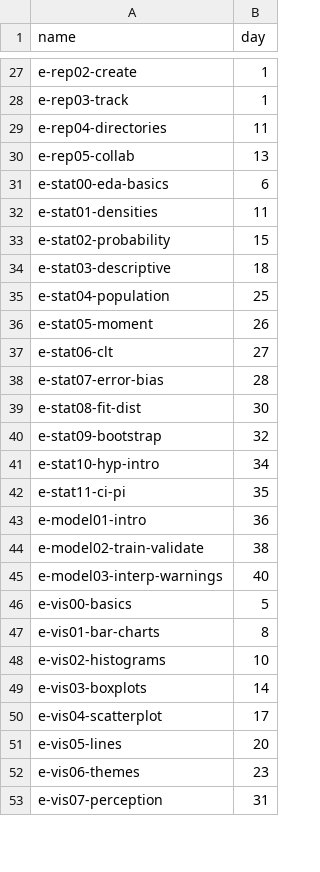
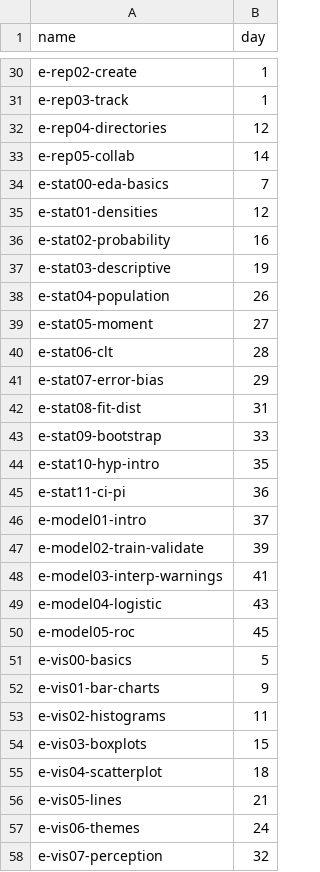
Before and after one commit to zdelrosario/data-science-curriculum, a CSV file: scripts/schedule.csv, drawn as a sheet; only a part is shown, gaps mark what is left out; the diff covers the shown part only.

Commit message:
update schedule w/ new exercises

```diff
--- a/scripts/schedule.csv
+++ b/scripts/schedule.csv
@@ -28,26 +31,28 @@ e-rep02-create,1
 e-rep03-track,1
-e-rep04-directories,11
-e-rep05-collab,13
-e-stat00-eda-basics,6
-e-stat01-densities,11
-e-stat02-probability,15
-e-stat03-descriptive,18
-e-stat04-population,25
-e-stat05-moment,26
-e-stat06-clt,27
-e-stat07-error-bias,28
-e-stat08-fit-dist,30
-e-stat09-bootstrap,32
-e-stat10-hyp-intro,34
-e-stat11-ci-pi,35
-e-model01-intro,36
-e-model02-train-validate,38
-e-model03-interp-warnings,40
+e-rep04-directories,12
+e-rep05-collab,14
+e-stat00-eda-basics,7
+e-stat01-densities,12
+e-stat02-probability,16
+e-stat03-descriptive,19
+e-stat04-population,26
+e-stat05-moment,27
+e-stat06-clt,28
+e-stat07-error-bias,29
+e-stat08-fit-dist,31
+e-stat09-bootstrap,33
+e-stat10-hyp-intro,35
+e-stat11-ci-pi,36
+e-model01-intro,37
+e-model02-train-validate,39
+e-model03-interp-warnings,41
+e-model04-logistic,43
+e-model05-roc,45
 e-vis00-basics,5
-e-vis01-bar-charts,8
-e-vis02-histograms,10
-e-vis03-boxplots,14
-e-vis04-scatterplot,17
-e-vis05-lines,20
-e-vis06-themes,23
-e-vis07-perception,31
+e-vis01-bar-charts,9
+e-vis02-histograms,11
+e-vis03-boxplots,15
+e-vis04-scatterplot,18
+e-vis05-lines,21
+e-vis06-themes,24
+e-vis07-perception,32
```
Also changed, not shown: 4 added rows, 1 removed row and 15 edited cells elsewhere in this file, 4 other files.
